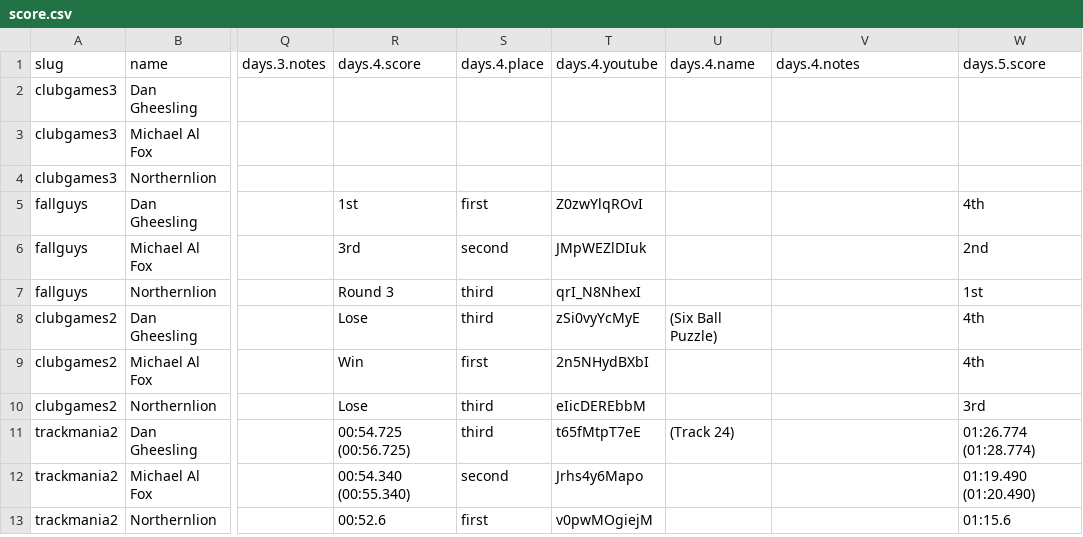
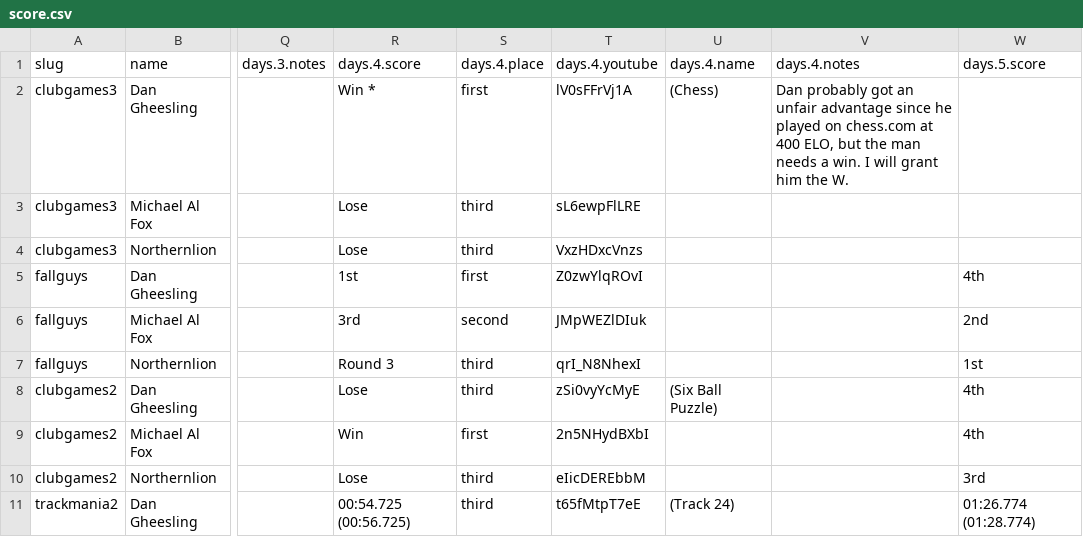
Before and after one commit to bcranton/goldengoblet.net, a CSV file: src/data/score.csv, drawn as a sheet; only a part is shown, gaps mark what is left out; the shorter side is filled out with more unchanged rows; the diff names each change by its address in the sheet, - before the commit and + after, or states it on an @@ line.

Commit message:
score update

```diff
--- a/src/data/score.csv
+++ b/src/data/score.csv
-R2: (empty)
+R2: Win *
-S2: (empty)
+S2: first
-T2: (empty)
+T2: lV0sFFrVj1A
-U2: (empty)
+U2: (Chess)
-V2: (empty)
+V2: Dan probably got an unfair advantage since he played on chess.com at 400 ELO, but the man needs a win. I will grant him the W.
-R3:R4: (empty)
+R3:R4: Lose
-S3:S4: (empty)
+S3:S4: third
-T3: (empty)
+T3: sL6ewpFlLRE
-T4: (empty)
+T4: VxzHDxcVnzs
```
